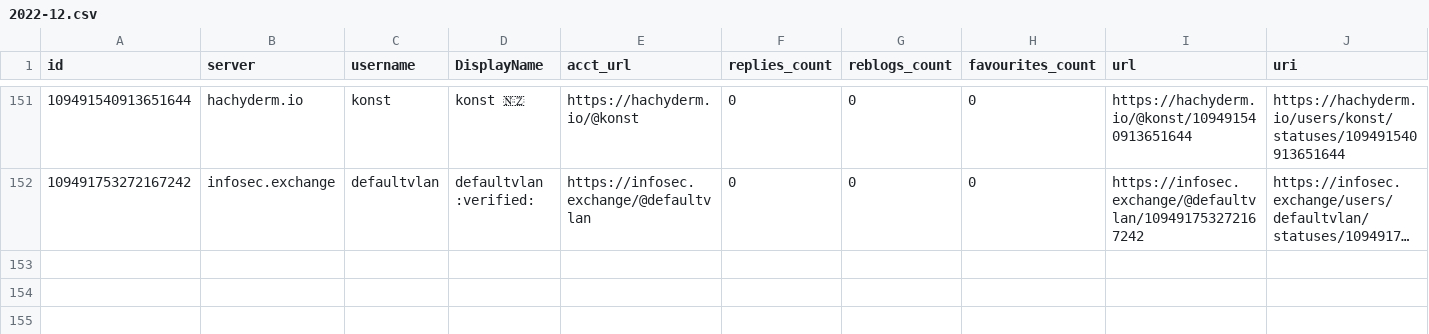
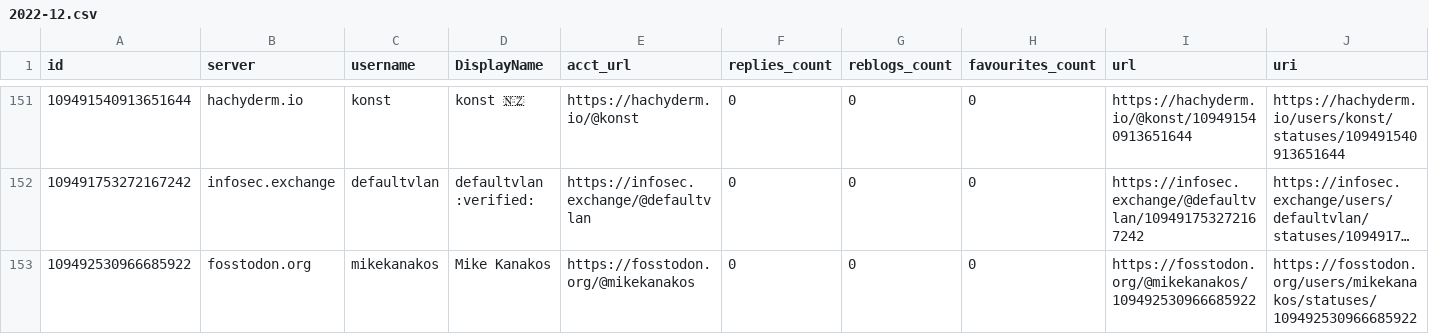
Before and after one commit to mdowst/PowerShell-Mastodon-Report, a CSV file: Data/2022-12.csv, drawn as a sheet; only a part is shown, gaps mark what is left out; long unchanged cells end in …; rows hold the shown columns only; the diff names each change by its address in the sheet, - before the commit and + after, or states it on an @@ line.

```diff
--- a/Data/2022-12.csv
+++ b/Data/2022-12.csv
+row 153: 109492530966685922 | fosstodon.org | mikekanakos | Mike Kanakos | https://fosstodon.org/@mikekanakos | 0 | 0 | 0 | https://fosstodon.org/@mikekanakos/109492530966685922 | https://fosstodon.org/users/mikekanakos/statuses/109492530966685922
```
Also changed, not shown: 5 other files.
